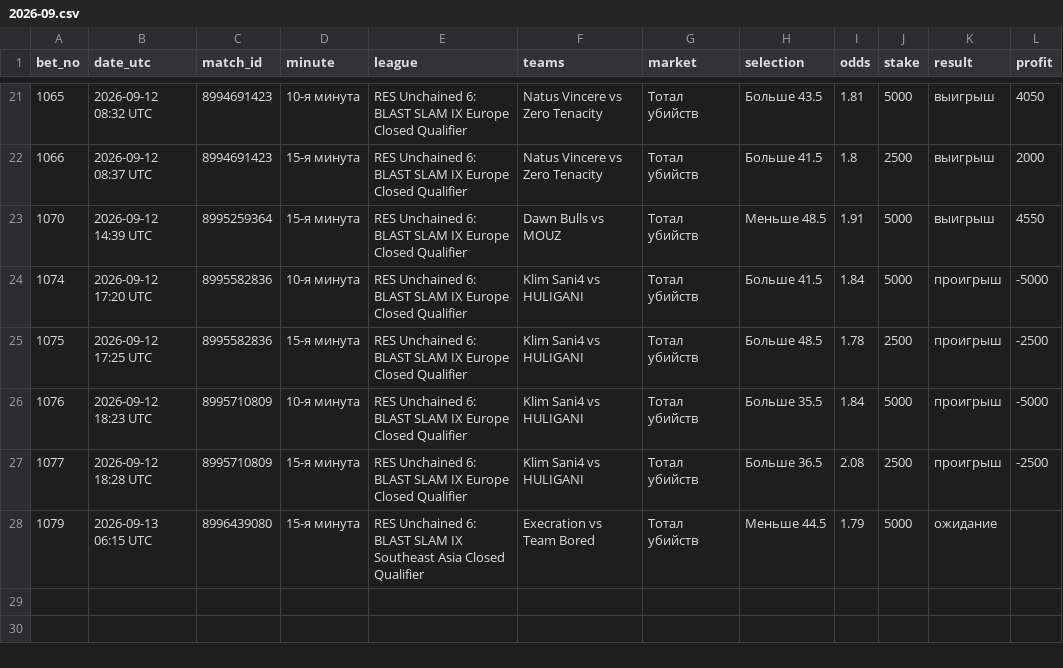
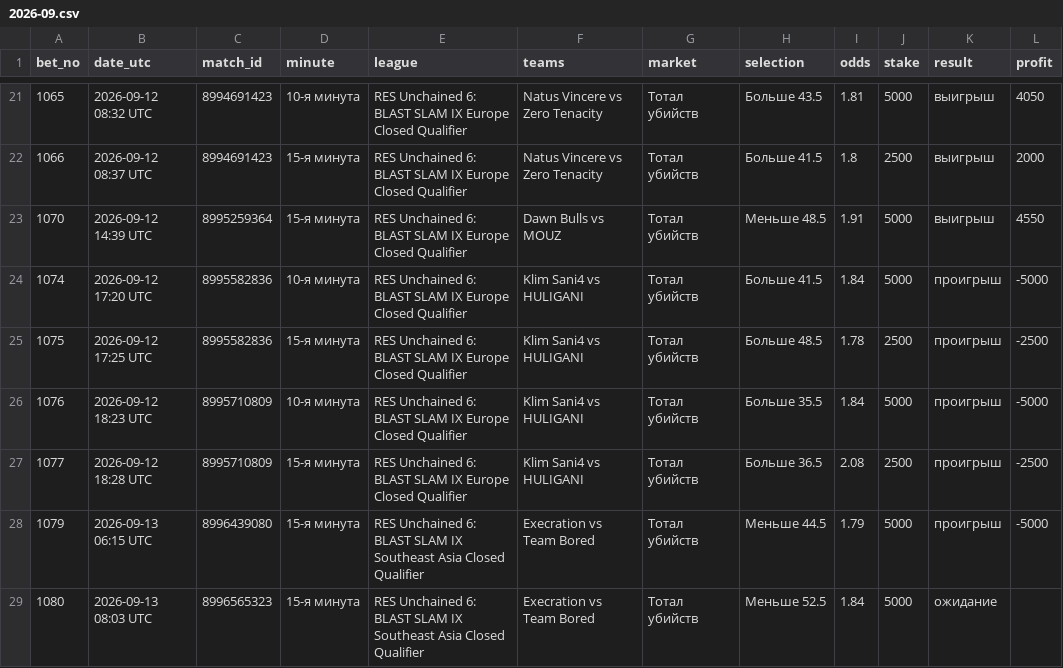
Before and after one commit to betsaipro-predictions/betsaipro-predictions, a CSV file: bets/2026-09.csv, drawn as a sheet; only a part is shown, gaps mark what is left out.

```diff
--- a/bets/2026-09.csv
+++ b/bets/2026-09.csv
@@ -27,2 +27,3 @@ bet_no,date_utc,match_id,minute,league,teams,market,selection,odds,stake,result,
 1077,2026-09-12 18:28 UTC,8995710809,15-я минута,RES Unchained 6: BLAST SLAM IX Europe Closed Qualifier,Klim Sani4 vs HULIGANI,Тотал убийств,Больше 36.5,2.08,2500,проигрыш,-2500
-1079,2026-09-13 06:15 UTC,8996439080,15-я минута,RES Unchained 6: BLAST SLAM IX Southeast Asia Closed Qualifier,Execration vs Team Bored,Тотал убийств,Меньше 44.5,1.79,5000,ожидание,
+1079,2026-09-13 06:15 UTC,8996439080,15-я минута,RES Unchained 6: BLAST SLAM IX Southeast Asia Closed Qualifier,Execration vs Team Bored,Тотал убийств,Меньше 44.5,1.79,5000,проигрыш,-5000
+1080,2026-09-13 08:03 UTC,8996565323,15-я минута,RES Unchained 6: BLAST SLAM IX Southeast Asia Closed Qualifier,Execration vs Team Bored,Тотал убийств,Меньше 52.5,1.84,5000,ожидание,
```
Also changed, not shown: 2 other files.
